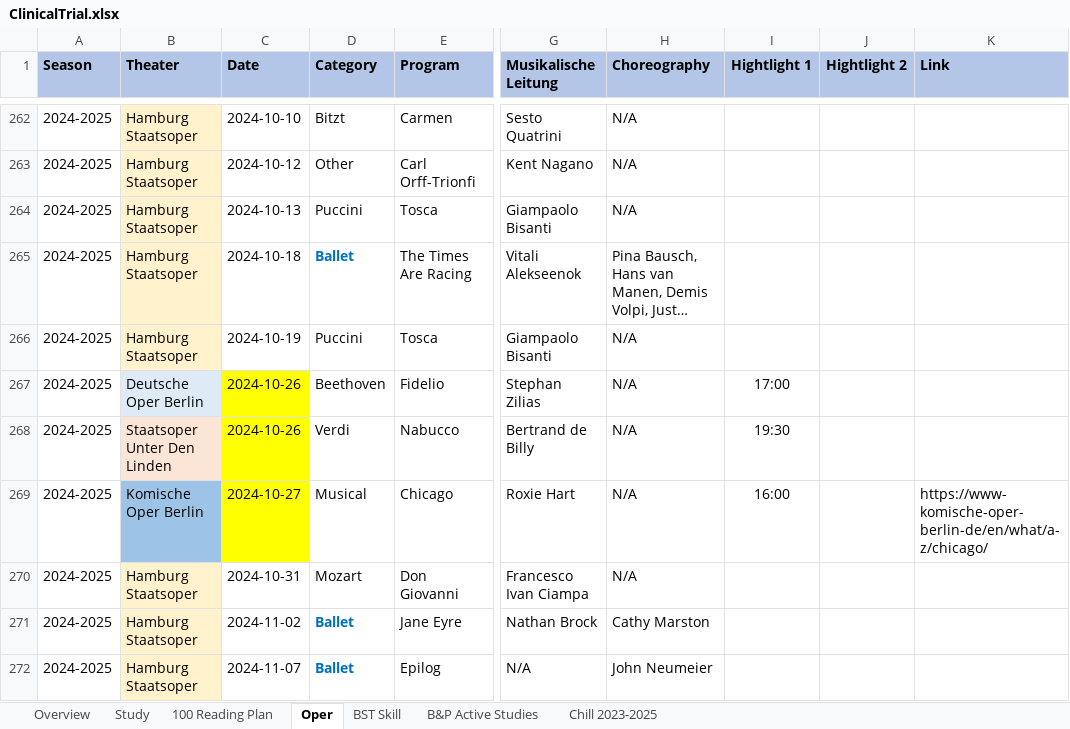
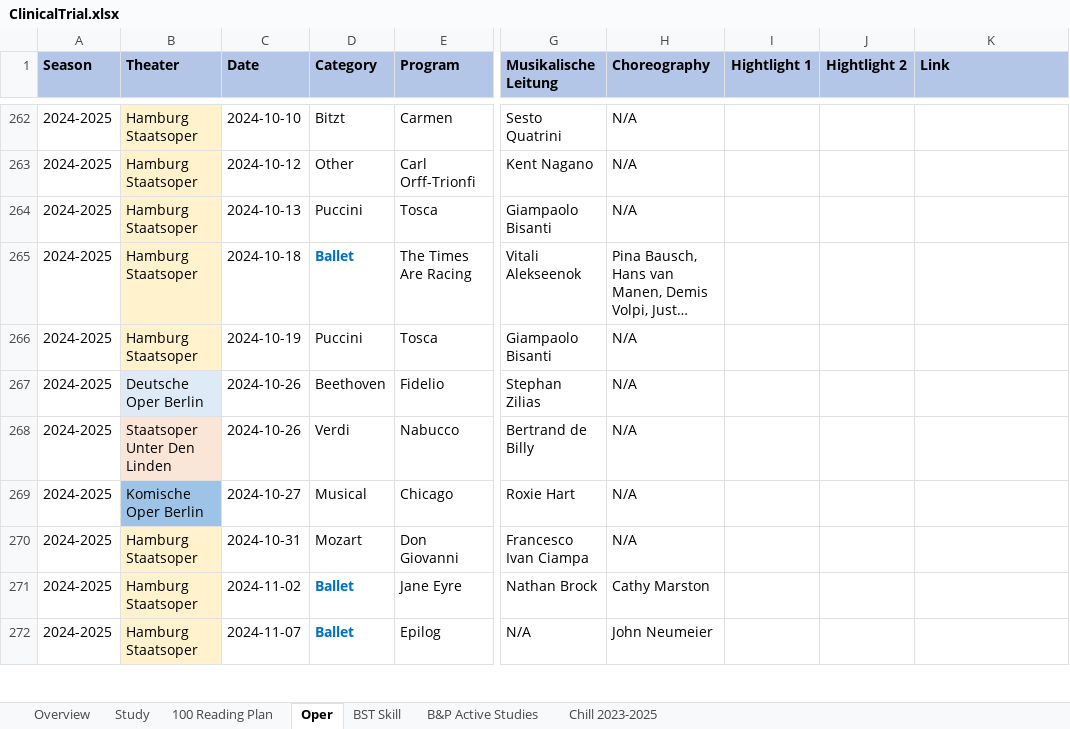
Before and after one commit to Zehuibai/Zehuibai.github.io, an Excel workbook: 01_ClinicalTrials/ClinicalTrial.xlsx, sheet Oper, drawn as a sheet; only a part is shown, gaps mark what is left out; long unchanged cells end in …; values as stored, in another font and other column widths than the file's, no borders; charts and pictures not drawn; the diff names each change by its address in the sheet, - before the commit and + after, or states it on an @@ line.

```diff
--- a/01_ClinicalTrials/ClinicalTrial.xlsx (sheet Oper)
+++ b/01_ClinicalTrials/ClinicalTrial.xlsx (sheet Oper)
-C267:C269 fill: #FFFF00
+C267:C269 fill: none
-I267 (Hightlight 1): 17:00
+I267 (Hightlight 1): (empty)
-I268 (Hightlight 1): 19:30
+I268 (Hightlight 1): (empty)
-I269 (Hightlight 1): 16:00
+I269 (Hightlight 1): (empty)
-K269 (Link): https://www-komische-oper-berlin-de/en/what/a-z/chicago/
+K269 (Link): (empty)
```
Also changed, not shown: sheet 100 Reading Plan, sheet Overview, 38 other files.
